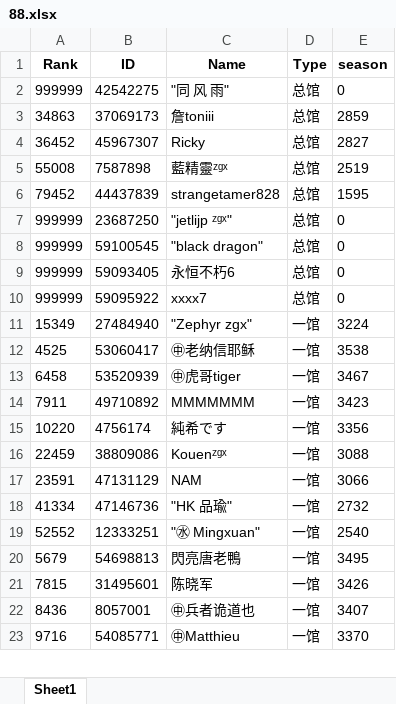
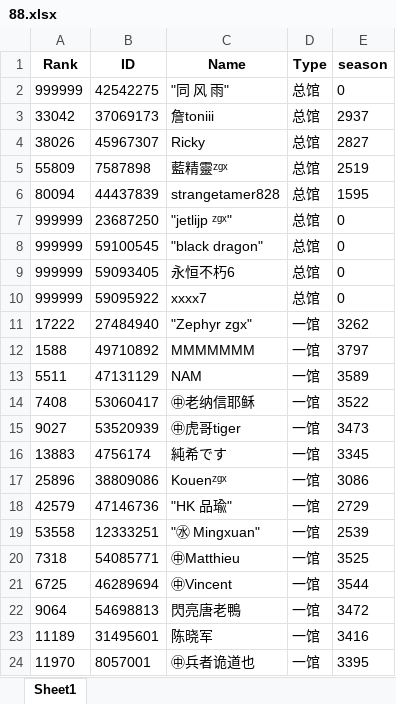
Before and after one commit to CTWYouYu/ZGX_Public, an Excel workbook: Season_Trophies/88.xlsx, sheet Sheet1, drawn as a sheet; only a part is shown; values as stored, in another font and other column widths than the file's, no borders; removed rows and columns are numbered as before the commit, all else as after; the diff covers the shown part only; the diff names each change by its address in the sheet, - before the commit and + after, or states it on an @@ line.

```diff
--- a/Season_Trophies/88.xlsx (sheet Sheet1)
+++ b/Season_Trophies/88.xlsx (sheet Sheet1)
-A3 (Rank): 34863
+A3 (Rank): 33042
-E3 (season): 2859
+E3 (season): 2937
-A4 (Rank): 36452
+A4 (Rank): 38026
-A5 (Rank): 55008
+A5 (Rank): 55809
-A6 (Rank): 79452
+A6 (Rank): 80094
-A11 (Rank): 15349
+A11 (Rank): 17222
-E11 (season): 3224
+E11 (season): 3262
+row 12: 1588 | 49710892 | MMMMMMM | 一馆 | 3797
+row 13: 5511 | 47131129 | NAM | 一馆 | 3589
-A14 (Rank): 4525
+A14 (Rank): 7408
-E14 (season): 3538
+E14 (season): 3522
-A15 (Rank): 6458
+A15 (Rank): 9027
-E15 (season): 3467
+E15 (season): 3473
-row 14: 7911 | 49710892 | MMMMMMM | 一馆 | 3423
-A16 (Rank): 10220
+A16 (Rank): 13883
-E16 (season): 3356
+E16 (season): 3345
-A17 (Rank): 22459
+A17 (Rank): 25896
-E17 (season): 3088
+E17 (season): 3086
-row 17: 23591 | 47131129 | NAM | 一馆 | 3066
-A18 (Rank): 41334
+A18 (Rank): 42579
-E18 (season): 2732
+E18 (season): 2729
-A19 (Rank): 52552
+A19 (Rank): 53558
-E19 (season): 2540
+E19 (season): 2539
+row 20: 7318 | 54085771 | ㊥Matthieu | 一馆 | 3525
+row 21: 6725 | 46289694 | ㊥Vincent | 一馆 | 3544
-A22 (Rank): 5679
+A22 (Rank): 9064
-E22 (season): 3495
+E22 (season): 3472
-A23 (Rank): 7815
+A23 (Rank): 11189
-E23 (season): 3426
+E23 (season): 3416
-A24 (Rank): 8436
+A24 (Rank): 11970
-E24 (season): 3407
+E24 (season): 3395
-row 23: 9716 | 54085771 | ㊥Matthieu | 一馆 | 3370
```
Also changed, not shown: 9 added rows, 9 removed rows and 69 edited cells elsewhere in this sheet, Season_Attack/88.xlsx, Season_Trophies/81.xlsx, 6 other files.
